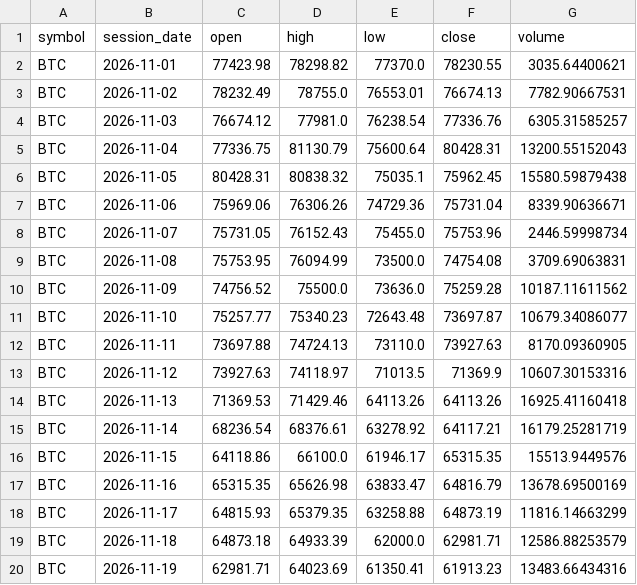
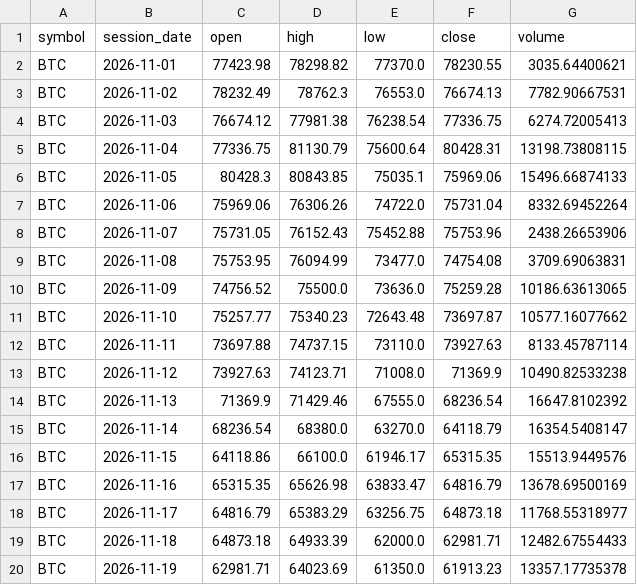
Before and after one commit to TheMrTBO/market-monitor, a CSV file: prices_daily/2026/2026-11.csv, drawn as a sheet; only a part is shown; the diff covers the shown part only.

```diff
--- a/prices_daily/2026/2026-11.csv
+++ b/prices_daily/2026/2026-11.csv
@@ -2,19 +2,19 @@ symbol,session_date,open,high,low,close,volume
 BTC,2026-11-01,77423.98,78298.82,77370.0,78230.55,3035.64400621
-BTC,2026-11-02,78232.49,78755.0,76553.01,76674.13,7782.90667531
-BTC,2026-11-03,76674.12,77981.0,76238.54,77336.76,6305.31585257
-BTC,2026-11-04,77336.75,81130.79,75600.64,80428.31,13200.55152043
-BTC,2026-11-05,80428.31,80838.32,75035.1,75962.45,15580.59879438
-BTC,2026-11-06,75969.06,76306.26,74729.36,75731.04,8339.90636671
-BTC,2026-11-07,75731.05,76152.43,75455.0,75753.96,2446.59998734
-BTC,2026-11-08,75753.95,76094.99,73500.0,74754.08,3709.69063831
-BTC,2026-11-09,74756.52,75500.0,73636.0,75259.28,10187.11611562
-BTC,2026-11-10,75257.77,75340.23,72643.48,73697.87,10679.34086077
-BTC,2026-11-11,73697.88,74724.13,73110.0,73927.63,8170.09360905
-BTC,2026-11-12,73927.63,74118.97,71013.5,71369.9,10607.30153316
-BTC,2026-11-13,71369.53,71429.46,64113.26,64113.26,16925.41160418
-BTC,2026-11-14,68236.54,68376.61,63278.92,64117.21,16179.25281719
+BTC,2026-11-02,78232.49,78762.3,76553.0,76674.13,7782.90667531
+BTC,2026-11-03,76674.12,77981.38,76238.54,77336.75,6274.72005413
+BTC,2026-11-04,77336.75,81130.79,75600.64,80428.31,13198.73808115
+BTC,2026-11-05,80428.3,80843.85,75035.1,75969.06,15496.66874133
+BTC,2026-11-06,75969.06,76306.26,74722.0,75731.04,8332.69452264
+BTC,2026-11-07,75731.05,76152.43,75452.88,75753.96,2438.26653906
+BTC,2026-11-08,75753.95,76094.99,73477.0,74754.08,3709.69063831
+BTC,2026-11-09,74756.52,75500.0,73636.0,75259.28,10186.63613065
+BTC,2026-11-10,75257.77,75340.23,72643.48,73697.87,10577.16077662
+BTC,2026-11-11,73697.88,74737.15,73110.0,73927.63,8133.45787114
+BTC,2026-11-12,73927.63,74123.71,71008.0,71369.9,10490.82533238
+BTC,2026-11-13,71369.9,71429.46,67555.0,68236.54,16647.8102392
+BTC,2026-11-14,68236.54,68380.0,63270.0,64118.79,16354.5408147
 BTC,2026-11-15,64118.86,66100.0,61946.17,65315.35,15513.9449576
 BTC,2026-11-16,65315.35,65626.98,63833.47,64816.79,13678.69500169
-BTC,2026-11-17,64815.93,65379.35,63258.88,64873.19,11816.14663299
-BTC,2026-11-18,64873.18,64933.39,62000.0,62981.71,12586.88253579
-BTC,2026-11-19,62981.71,64023.69,61350.41,61913.23,13483.66434316
+BTC,2026-11-17,64816.79,65383.29,63256.75,64873.18,11768.55318977
+BTC,2026-11-18,64873.18,64933.39,62000.0,62981.71,12482.67554433
+BTC,2026-11-19,62981.71,64023.69,61350.0,61913.23,13357.17735378
```
Also changed, not shown: 1 added row, 1 removed row and 19 edited cells elsewhere in this file, postmarket_scan/2026/2026-11-26.csv, runs/2026/2026-11.csv, 6 other files.
